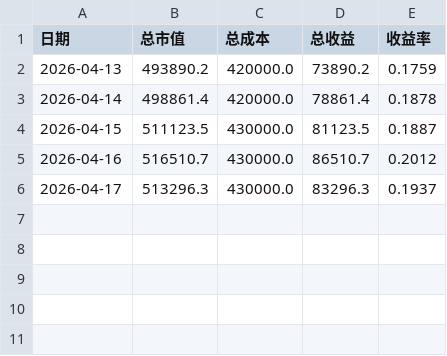
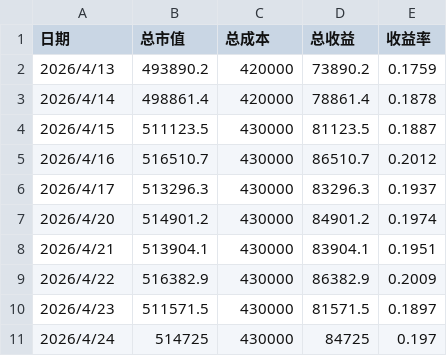
Before and after one commit to xuante-geek/PersonalFund, a CSV file: data/output/return_history.csv, drawn as a sheet.

```diff
--- a/data/output/return_history.csv
+++ b/data/output/return_history.csv
@@ -1,6 +1,11 @@
 日期,总市值,总成本,总收益,收益率
-2026-04-13,493890.2,420000.0,73890.2,0.1759
-2026-04-14,498861.4,420000.0,78861.4,0.1878
-2026-04-15,511123.5,430000.0,81123.5,0.1887
-2026-04-16,516510.7,430000.0,86510.7,0.2012
-2026-04-17,513296.3,430000.0,83296.3,0.1937
+2026/4/13,493890.2,420000,73890.2,0.1759
+2026/4/14,498861.4,420000,78861.4,0.1878
+2026/4/15,511123.5,430000,81123.5,0.1887
+2026/4/16,516510.7,430000,86510.7,0.2012
+2026/4/17,513296.3,430000,83296.3,0.1937
+2026/4/20,514901.2,430000,84901.2,0.1974
+2026/4/21,513904.1,430000,83904.1,0.1951
+2026/4/22,516382.9,430000,86382.9,0.2009
+2026/4/23,511571.5,430000,81571.5,0.1897
+2026/4/24,514725,430000,84725,0.197
```
Also changed, not shown: data/input/current_holdings.csv, data/output/nav_history.csv, 18 other files.
